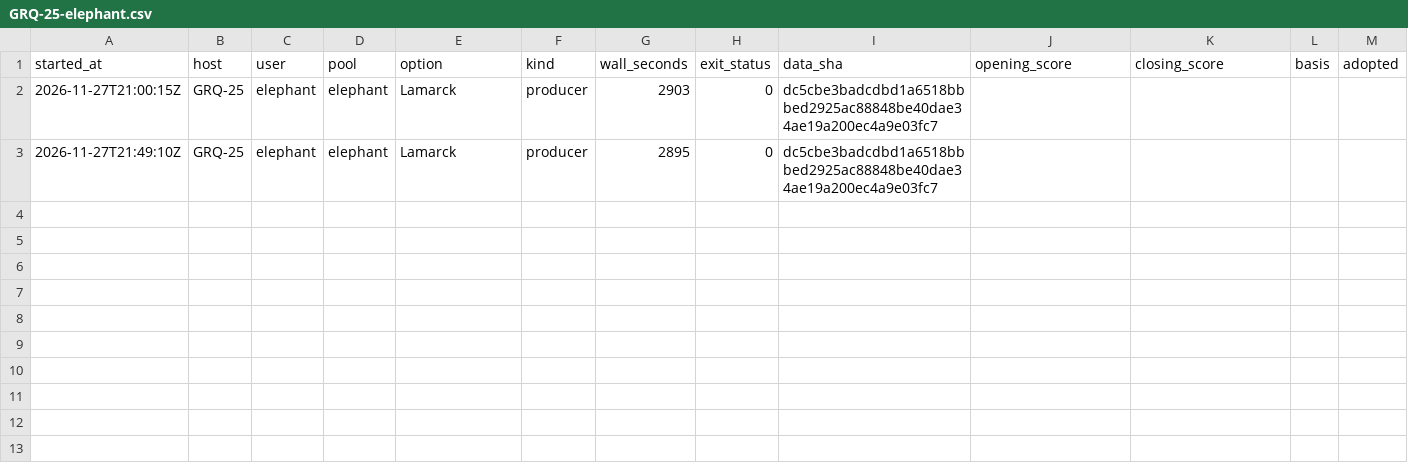
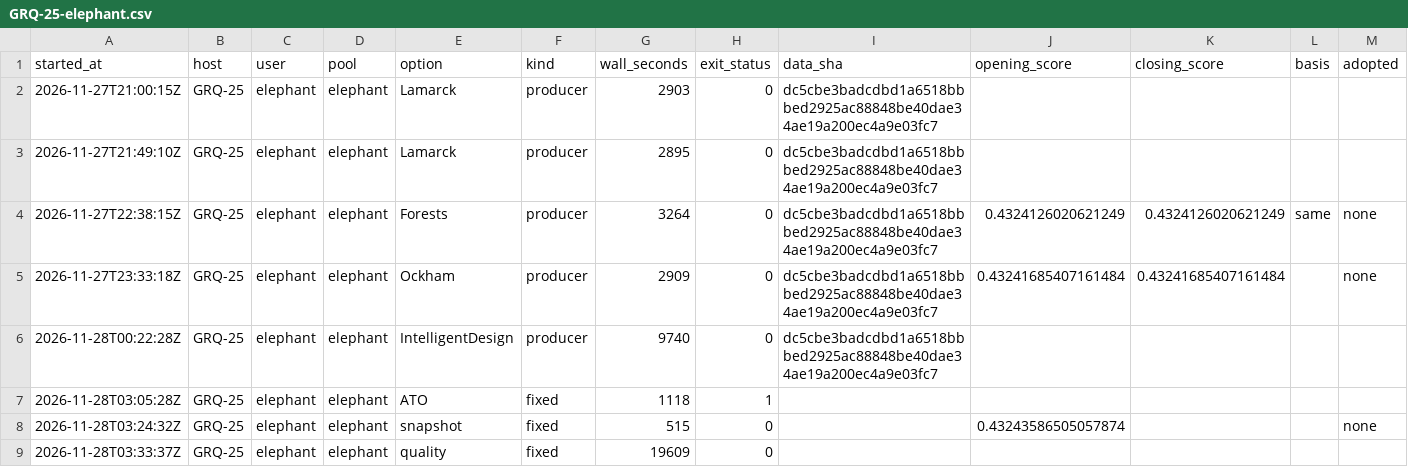
Before and after one commit to stSoftwareAU/GRQ-health, a CSV file: docs/producer-runs/GRQ-25-elephant.csv, drawn as a sheet; only a part is shown; rows hold the shown columns only; the diff names each change by its address in the sheet, - before the commit and + after, or states it on an @@ line.

Commit message:
Run ledger: GRQ-25-elephant (8 rows, trailing 35 days)

```diff
--- a/docs/producer-runs/GRQ-25-elephant.csv
+++ b/docs/producer-runs/GRQ-25-elephant.csv
+row 4: 2026-11-27T22:38:15Z | GRQ-25 | elephant | elephant | Forests | producer | 3264 | 0 | dc5cbe3badcdbd1a6518bbbed2925ac88848be40dae34ae19a200ec4a9e03fc7 | 0.4324126020621249 | 0.4324126020621249 | same | none
+row 5: 2026-11-27T23:33:18Z | GRQ-25 | elephant | elephant | Ockham | producer | 2909 | 0 | dc5cbe3badcdbd1a6518bbbed2925ac88848be40dae34ae19a200ec4a9e03fc7 | 0.43241685407161484 | 0.43241685407161484 |  | none
+row 6: 2026-11-28T00:22:28Z | GRQ-25 | elephant | elephant | IntelligentDesign | producer | 9740 | 0 | dc5cbe3badcdbd1a6518bbbed2925ac88848be40dae34ae19a200ec4a9e03fc7
+row 7: 2026-11-28T03:05:28Z | GRQ-25 | elephant | elephant | ATO | fixed | 1118 | 1
+row 8: 2026-11-28T03:24:32Z | GRQ-25 | elephant | elephant | snapshot | fixed | 515 | 0 |  | 0.43243586505057874 |  |  | none
+row 9: 2026-11-28T03:33:37Z | GRQ-25 | elephant | elephant | quality | fixed | 19609 | 0
```
